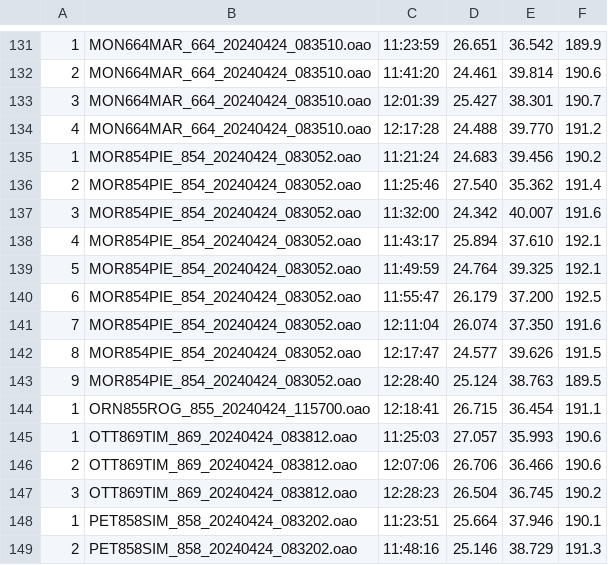
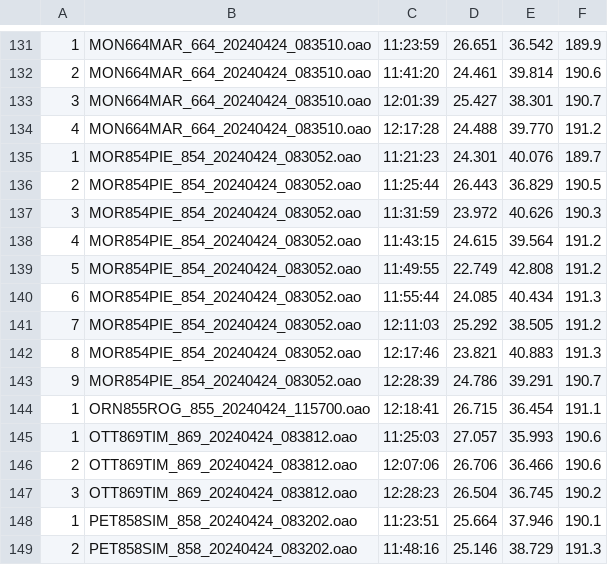
Before and after one commit to Logiqx/wst-results, a CSV file: events/2024/gpsdata/20240424/GPSDATA_20240424_S1.csv, drawn as a sheet; only a part is shown, gaps mark what is left out; removed rows and columns are numbered as before the commit, all else as after; the diff names each change by its address in the sheet, - before the commit and + after, or states it on an @@ line.

```diff
--- a/events/2024/gpsdata/20240424/GPSDATA_20240424_S1.csv
+++ b/events/2024/gpsdata/20240424/GPSDATA_20240424_S1.csv
-row 135: 1 | MOR854PIE_854_20240424_083052.oao | 11:21:24 | 24.683 | 39.456 | 190.2
-row 136: 2 | MOR854PIE_854_20240424_083052.oao | 11:25:46 | 27.540 | 35.362 | 191.4
-row 137: 3 | MOR854PIE_854_20240424_083052.oao | 11:32:00 | 24.342 | 40.007 | 191.6
-row 138: 4 | MOR854PIE_854_20240424_083052.oao | 11:43:17 | 25.894 | 37.610 | 192.1
-row 139: 5 | MOR854PIE_854_20240424_083052.oao | 11:49:59 | 24.764 | 39.325 | 192.1
-row 140: 6 | MOR854PIE_854_20240424_083052.oao | 11:55:47 | 26.179 | 37.200 | 192.5
-row 141: 7 | MOR854PIE_854_20240424_083052.oao | 12:11:04 | 26.074 | 37.350 | 191.6
-row 142: 8 | MOR854PIE_854_20240424_083052.oao | 12:17:47 | 24.577 | 39.626 | 191.5
-row 143: 9 | MOR854PIE_854_20240424_083052.oao | 12:28:40 | 25.124 | 38.763 | 189.5
+row 135: 1 | MOR854PIE_854_20240424_083052.oao | 11:21:23 | 24.301 | 40.076 | 189.7
+row 136: 2 | MOR854PIE_854_20240424_083052.oao | 11:25:44 | 26.443 | 36.829 | 190.5
+row 137: 3 | MOR854PIE_854_20240424_083052.oao | 11:31:59 | 23.972 | 40.626 | 190.3
+row 138: 4 | MOR854PIE_854_20240424_083052.oao | 11:43:15 | 24.615 | 39.564 | 191.2
+row 139: 5 | MOR854PIE_854_20240424_083052.oao | 11:49:55 | 22.749 | 42.808 | 191.2
+row 140: 6 | MOR854PIE_854_20240424_083052.oao | 11:55:44 | 24.085 | 40.434 | 191.3
+row 141: 7 | MOR854PIE_854_20240424_083052.oao | 12:11:03 | 25.292 | 38.505 | 191.2
+row 142: 8 | MOR854PIE_854_20240424_083052.oao | 12:17:46 | 23.821 | 40.883 | 191.3
+row 143: 9 | MOR854PIE_854_20240424_083052.oao | 12:28:39 | 24.786 | 39.291 | 190.7
```
Also changed, not shown: events/2024/gpsdata/20240424/GPSDATA_20240424_S2.csv.
